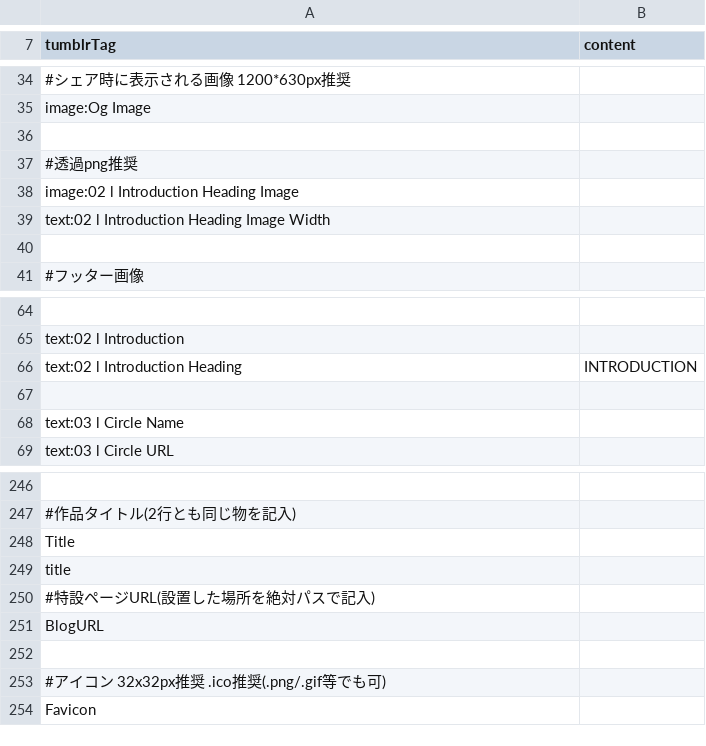
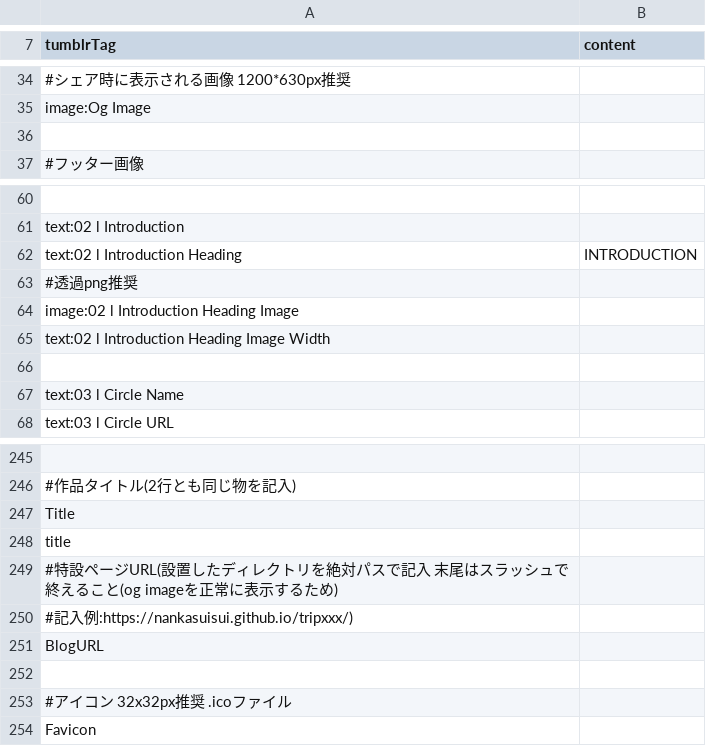
Before and after one commit to nankasuisui/tokusetsu3_local, a CSV file: src/convert.csv, drawn as a sheet; only a part is shown, gaps mark what is left out.

Commit message:
Add files via upload
py ifrule判定処理の改善
convert.csvの並び改善
index_local og:imageの改善

```diff
--- a/src/convert.csv
+++ b/src/convert.csv
@@ -36,6 +36,2 @@ image:Og Image,
 
-#透過png推奨
-image:02 l Introduction Heading Image,
-text:02 l Introduction Heading Image Width,
-
 #フッター画像
@@ -66,2 +62,5 @@ text:02 l Introduction,
 text:02 l Introduction Heading,INTRODUCTION
+#透過png推奨
+image:02 l Introduction Heading Image,
+text:02 l Introduction Heading Image Width,
 
@@ -249,6 +248,7 @@ Title,
 title,
-#特設ページURL(設置した場所を絶対パスで記入)
+#特設ページURL(設置したディレクトリを絶対パスで記入 末尾はスラッシュで終えること(og imageを正常に表示するため)
+#記入例:https://nankasuisui.github.io/tripxxx/)
 BlogURL,
 
-#アイコン 32x32px推奨 .ico推奨(.png/.gif等でも可)
+#アイコン 32x32px推奨 .icoファイル
 Favicon,
```
Also changed, not shown: 2 other files.
